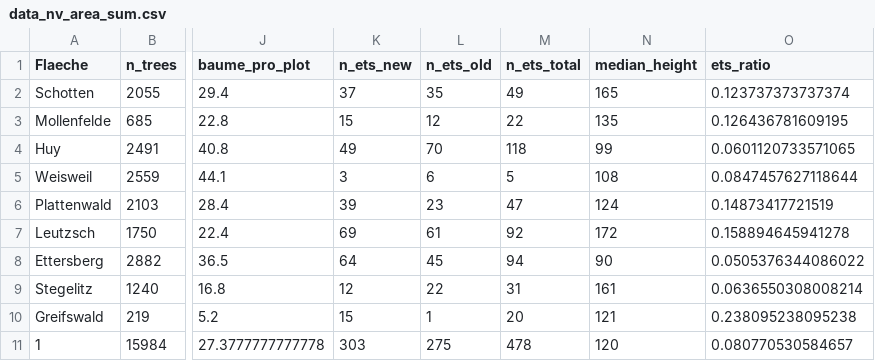
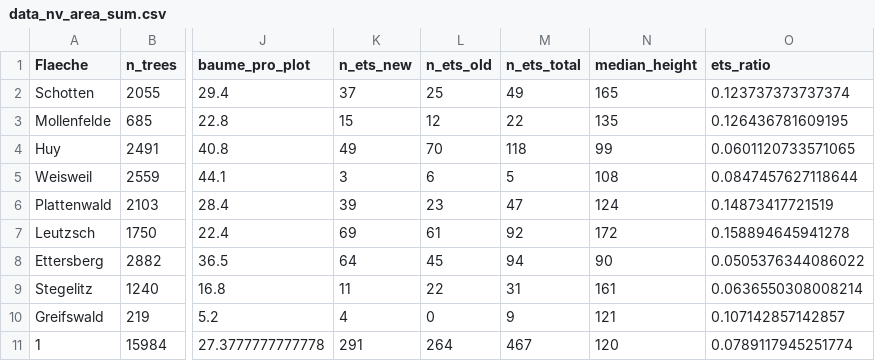
Before and after one commit to knofterle/FRAXSILVA_R, a CSV file: EXPORT/IBF/tables/data_nv_area_sum.csv, drawn as a sheet; only a part is shown, gaps mark what is left out; the diff names each change by its address in the sheet, - before the commit and + after, or states it on an @@ line.

```diff
--- a/EXPORT/IBF/tables/data_nv_area_sum.csv
+++ b/EXPORT/IBF/tables/data_nv_area_sum.csv
-L2 (n_ets_old): 35
+L2 (n_ets_old): 25
-K9 (n_ets_new): 12
+K9 (n_ets_new): 11
-K10 (n_ets_new): 15
+K10 (n_ets_new): 4
-L10 (n_ets_old): 1
+L10 (n_ets_old): 0
-M10 (n_ets_total): 20
+M10 (n_ets_total): 9
-O10 (ets_ratio): 0.238095238095238
+O10 (ets_ratio): 0.107142857142857
-K11 (n_ets_new): 303
+K11 (n_ets_new): 291
-L11 (n_ets_old): 275
+L11 (n_ets_old): 264
-M11 (n_ets_total): 478
+M11 (n_ets_total): 467
-O11 (ets_ratio): 0.080770530584657
+O11 (ets_ratio): 0.0789117945251774
```
Also changed, not shown: DATA/RAW/IBF/Greifswald/NV/NV_Aufnahmeblatt_Greifswald_schrewe.csv, DATA/RAW/IBF/Stegelitz/NV/NV_Aufnahmeblatt_Stiegelitz_schrewe.csv, 6 other files.
